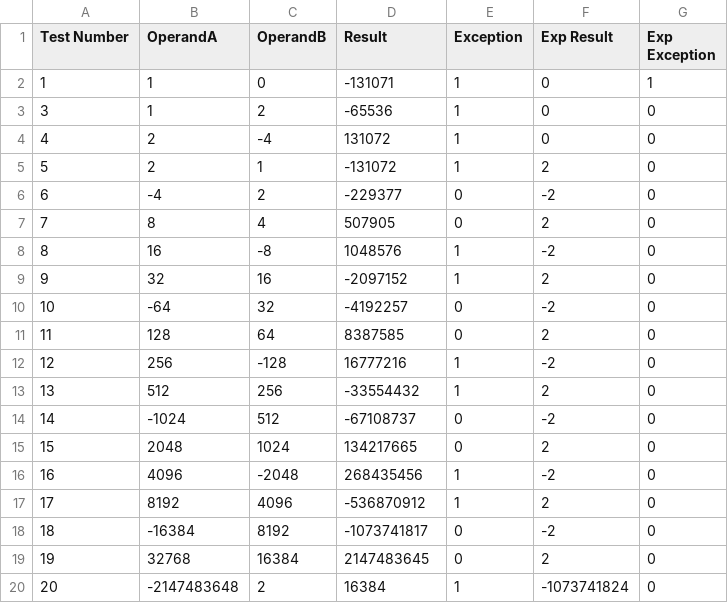
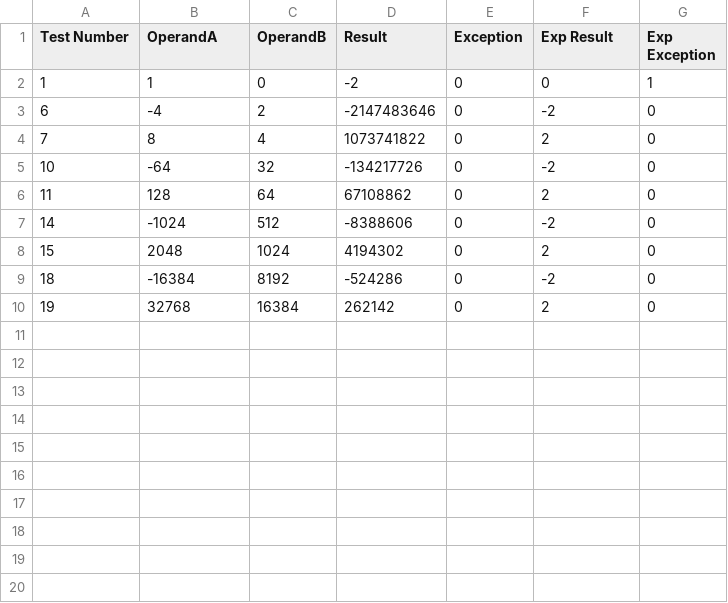
Before and after one commit to ayhong16/ece350-cpu, a CSV file: multdiv-main/divbasic_diff.csv, drawn as a sheet.

Commit message:
Pass half of the div tests

```diff
--- a/multdiv-main/divbasic_diff.csv
+++ b/multdiv-main/divbasic_diff.csv
@@ -1,20 +1,10 @@
 Test Number, OperandA, OperandB, Result, Exception, Exp Result, Exp Exception
-1,          1,          0,    -131071,1,          0,1
-3,          1,          2,     -65536,1,          0,0
-4,          2,         -4,     131072,1,          0,0
-5,          2,          1,    -131072,1,          2,0
-6,         -4,          2,    -229377,0,         -2,0
-7,          8,          4,     507905,0,          2,0
-8,         16,         -8,    1048576,1,         -2,0
-9,         32,         16,   -2097152,1,          2,0
-10,        -64,         32,   -4192257,0,         -2,0
-11,        128,         64,    8387585,0,          2,0
-12,        256,       -128,   16777216,1,         -2,0
-13,        512,        256,  -33554432,1,          2,0
-14,      -1024,        512,  -67108737,0,         -2,0
-15,       2048,       1024,  134217665,0,          2,0
-16,       4096,      -2048,  268435456,1,         -2,0
-17,       8192,       4096, -536870912,1,          2,0
-18,     -16384,       8192,-1073741817,0,         -2,0
-19,      32768,      16384, 2147483645,0,          2,0
-20,-2147483648,          2,      16384,1,-1073741824,0
+1,          1,          0,         -2,0,          0,1
+6,         -4,          2,-2147483646,0,         -2,0
+7,          8,          4, 1073741822,0,          2,0
+10,        -64,         32, -134217726,0,         -2,0
+11,        128,         64,   67108862,0,          2,0
+14,      -1024,        512,   -8388606,0,         -2,0
+15,       2048,       1024,    4194302,0,          2,0
+18,     -16384,       8192,    -524286,0,         -2,0
+19,      32768,      16384,     262142,0,          2,0
```
Also changed, not shown: multdiv-main/divbasic_actual.csv, 11 other files.
